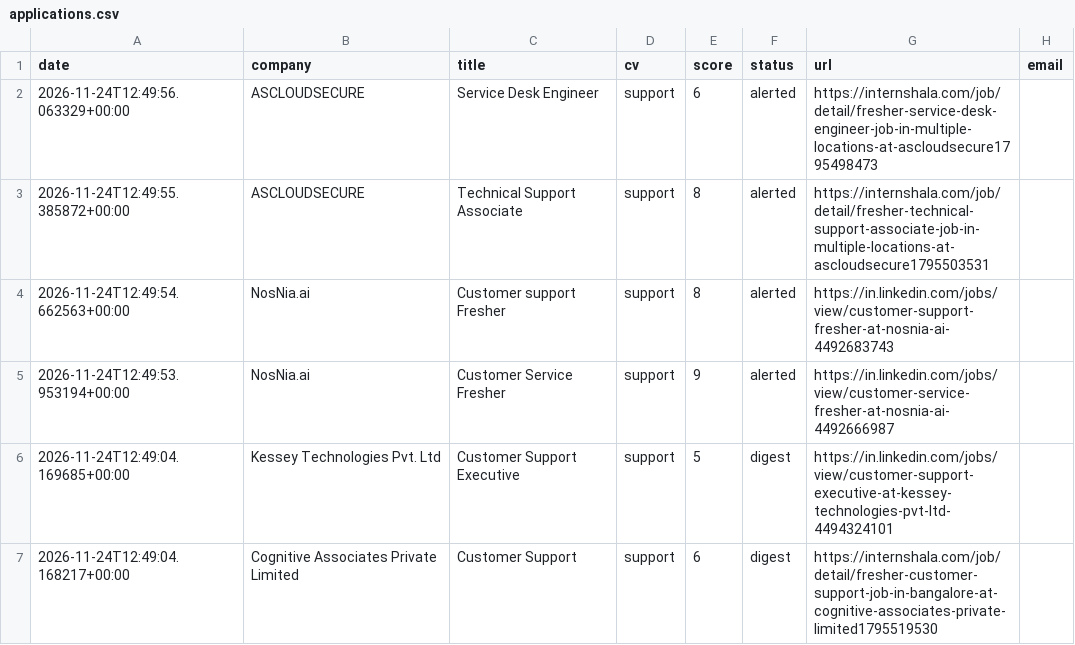
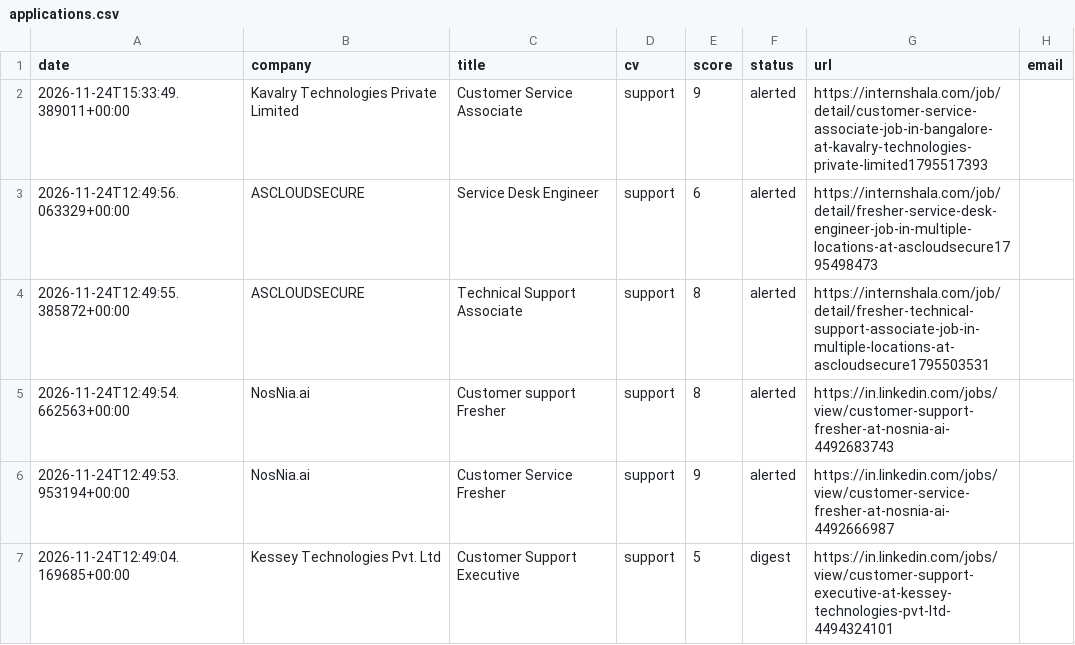
Before and after one commit to abhijithmr226/dash, a CSV file: data/applications.csv, drawn as a sheet; only a part is shown; the shorter side is filled out with more unchanged rows; the diff names each change by its address in the sheet, - before the commit and + after, or states it on an @@ line.

```diff
--- a/data/applications.csv
+++ b/data/applications.csv
+row 2: 2026-11-24T15:33:49.389011+00:00 | Kavalry Technologies Private Limited | Customer Service Associate | support | 9 | alerted | https://internshala.com/job/detail/customer-service-associate-job-in-bangalore-at-kavalry-technologies-private-limited1795517393
```
Also changed, not shown: 1 other file.
